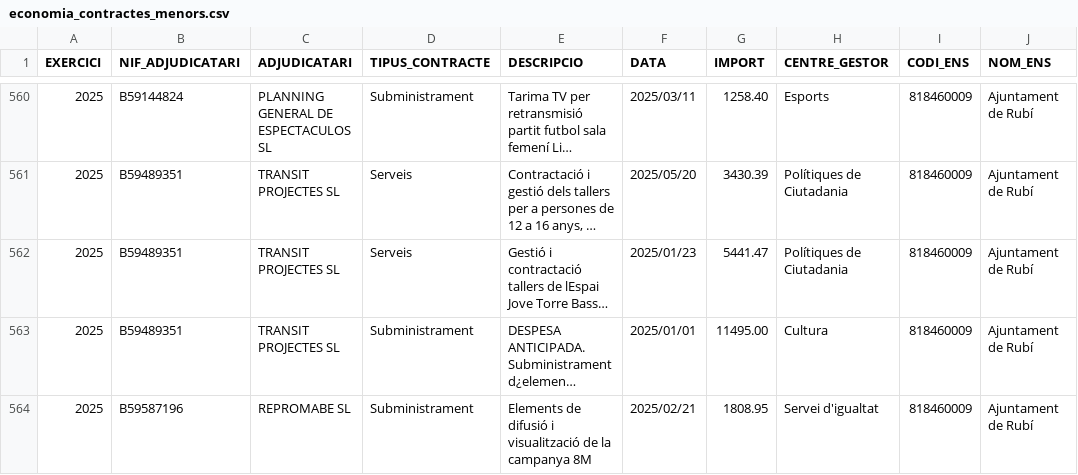
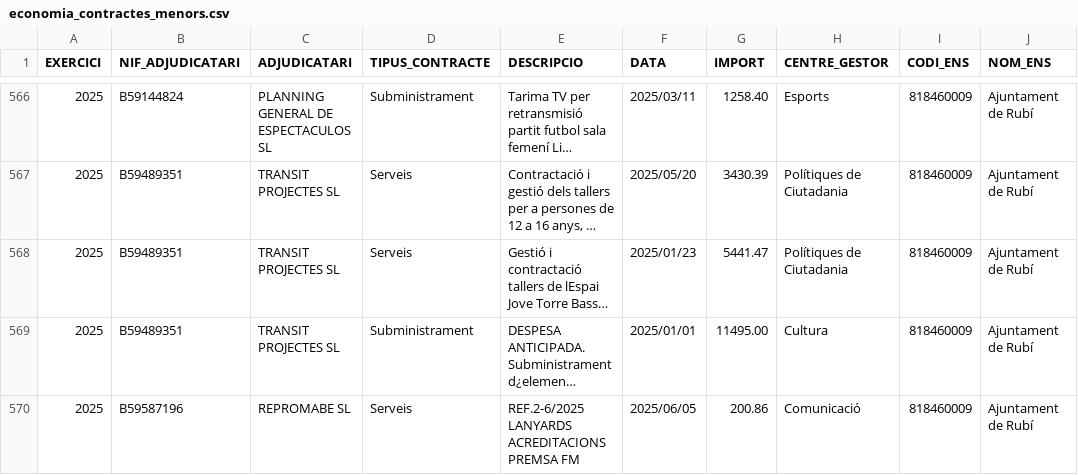
Before and after one commit to ajrubi/opendata, a CSV file: datasets/csv/economia_contractes_menors.csv, drawn as a sheet; only a part is shown, gaps mark what is left out; the shorter side is filled out with more unchanged rows; long unchanged cells end in …; the diff covers the shown part only; the diff names each change by its address in the sheet, - before the commit and + after, or states it on an @@ line.

Commit message:
Pujada dels datasets en data 12-06-2025

```diff
--- a/datasets/csv/economia_contractes_menors.csv
+++ b/datasets/csv/economia_contractes_menors.csv
+row 570: 2025 | B59587196 | REPROMABE SL | Serveis | REF.2-6/2025 LANYARDS ACREDITACIONS PREMSA FM | 2025/06/05 | 200.86 | Comunicació | 818460009 | Ajuntament de Rubí
```
Also changed, not shown: 17 added rows elsewhere in this file, datasets/csv/demografia_moviments.csv, datasets/csv/economia_pressupost_ingressos.csv, 14 other files.
